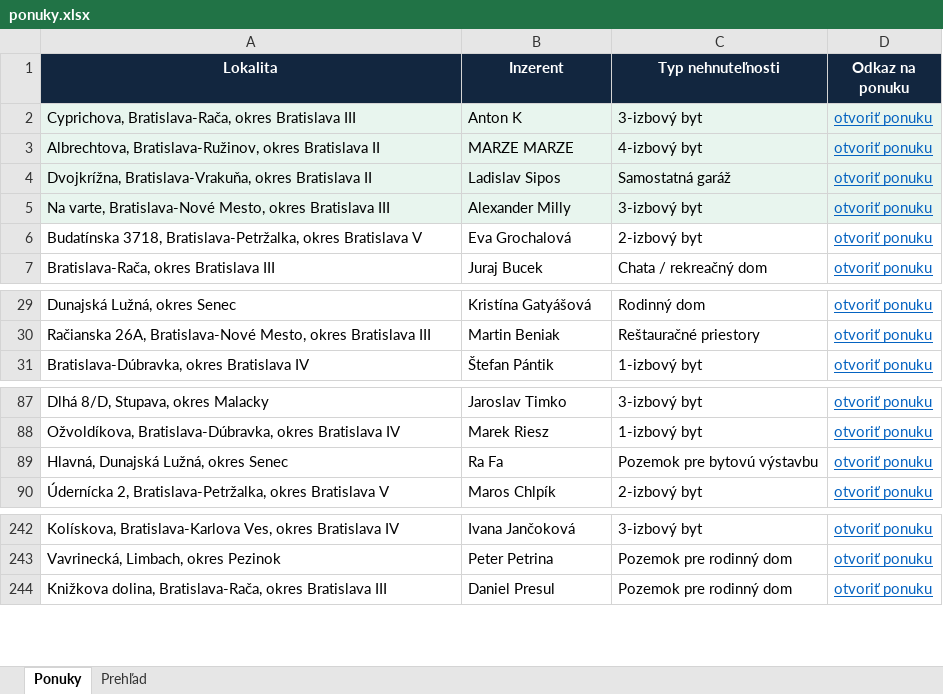
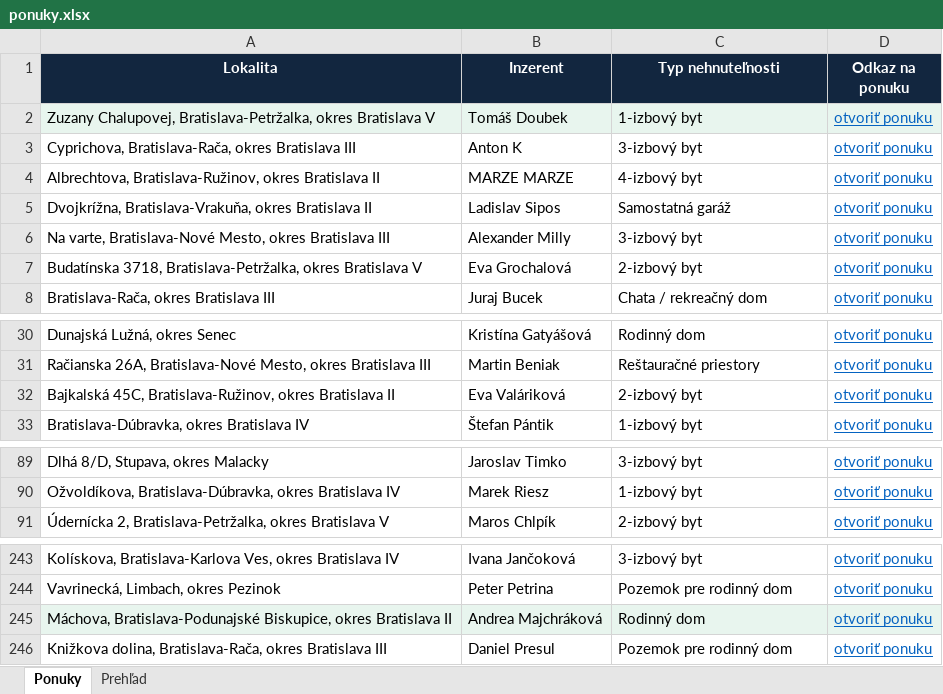
Before and after one commit to mrkubis-nest/nehnutelnosti-scraper, an Excel workbook: public/ponuky.xlsx, sheet Ponuky, drawn as a sheet; only a part is shown, gaps mark what is left out; values as stored, in another font and other column widths than the file's, no borders; removed rows and columns are numbered as before the commit, all else as after; the diff names each change by its address in the sheet, - before the commit and + after, or states it on an @@ line.

```diff
--- a/public/ponuky.xlsx (sheet Ponuky)
+++ b/public/ponuky.xlsx (sheet Ponuky)
+row 2: Zuzany Chalupovej, Bratislava-Petržalka, okres Bratislava V | Tomáš Doubek | 1-izbový byt | otvoriť ponuku
-A3:D6 fill: #E8F5EE
+A3:D6 fill: none
+row 32: Bajkalská 45C, Bratislava-Ružinov, okres Bratislava II | Eva Valáriková | 2-izbový byt | otvoriť ponuku
-row 89: Hlavná, Dunajská Lužná, okres Senec | Ra Fa | Pozemok pre bytovú výstavbu | otvoriť ponuku
+row 245: Máchova, Bratislava-Podunajské Biskupice, okres Bratislava II | Andrea Majchráková | Rodinný dom | otvoriť ponuku
```
Also changed, not shown: sheet Prehľad, 2 other files.
